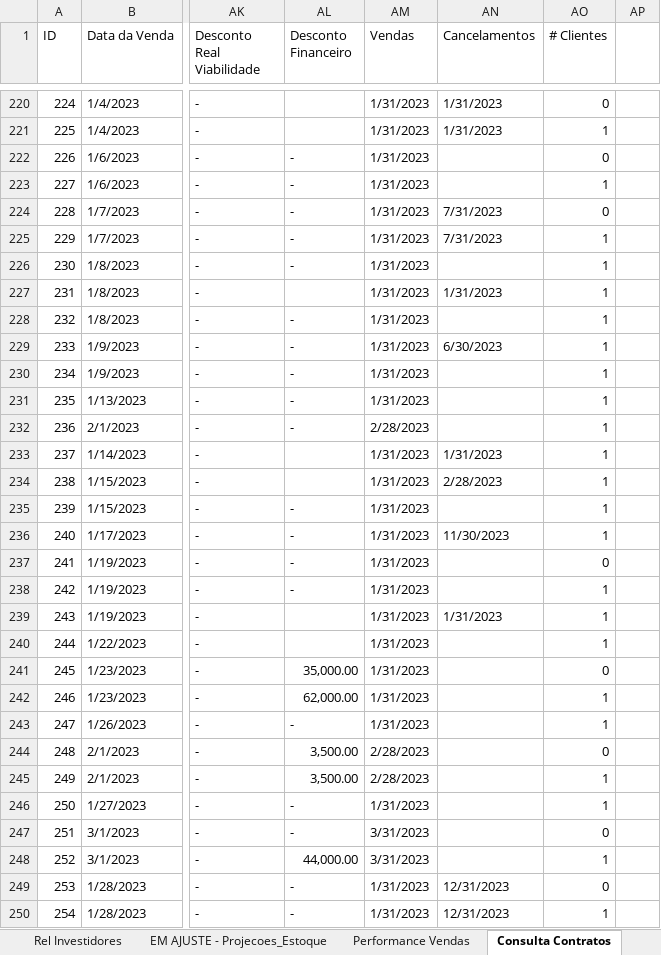
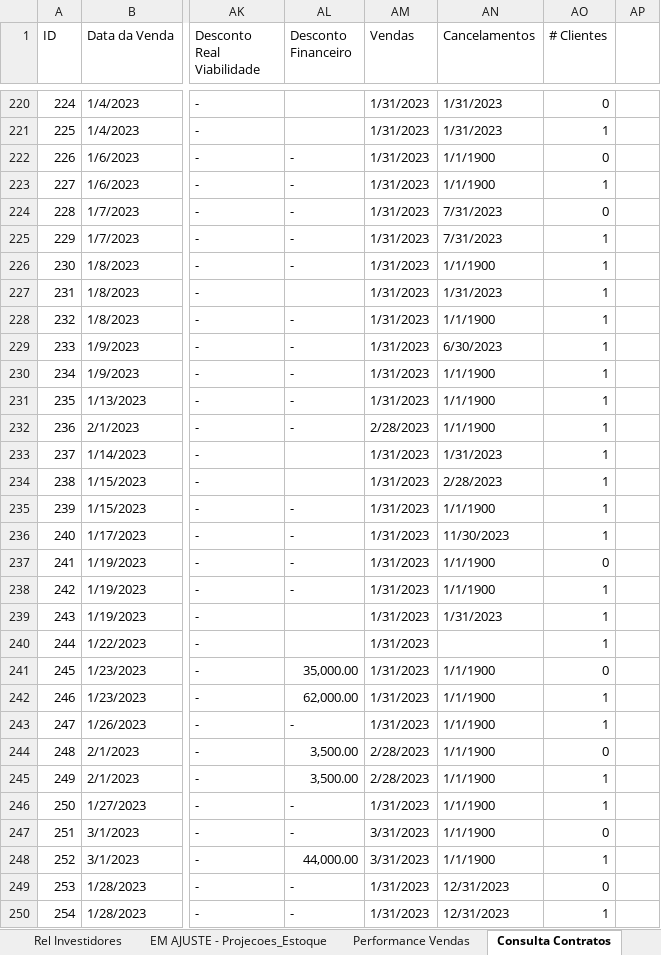
Before and after one commit to hikoguedes/Dashboard-V-1, an Excel workbook: BASEOFICIAL0703.xlsx, sheet Consulta Contratos, drawn as a sheet; only a part is shown, gaps mark what is left out; values as stored, in another font and other column widths than the file's, no cell formats; charts and pictures and conditional formats not drawn; the diff covers the shown part only; the diff names each change by its address in the sheet, - before the commit and + after, or states it on an @@ line.

Commit message:
Add files via upload

```diff
--- a/BASEOFICIAL0703.xlsx (sheet Consulta Contratos)
+++ b/BASEOFICIAL0703.xlsx (sheet Consulta Contratos)
-AN222:AN223 (Cancelamentos): (empty)
+AN222:AN223 (Cancelamentos): 1/1/1900
-AN226 (Cancelamentos): (empty)
+AN226 (Cancelamentos): 1/1/1900
-AN228 (Cancelamentos): (empty)
+AN228 (Cancelamentos): 1/1/1900
-AN230:AN232 (Cancelamentos): (empty)
+AN230:AN232 (Cancelamentos): 1/1/1900
-AN235 (Cancelamentos): (empty)
+AN235 (Cancelamentos): 1/1/1900
-AN237:AN238 (Cancelamentos): (empty)
+AN237:AN238 (Cancelamentos): 1/1/1900
-AN241:AN248 (Cancelamentos): (empty)
+AN241:AN248 (Cancelamentos): 1/1/1900
```
Also changed, not shown: 734 edited cells elsewhere in this sheet, sheet Performance Vendas, sheet Rel Investidores, sheet EM AJUSTE - Projecoes_Estoque, sheet Funil, sheet Resumo mes a mes, cell formats, formulas that keep their value, hidden cells, charts or pictures.
